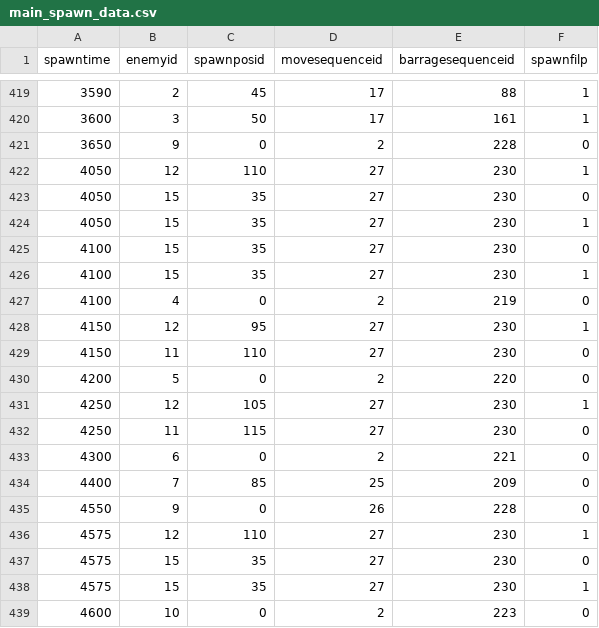
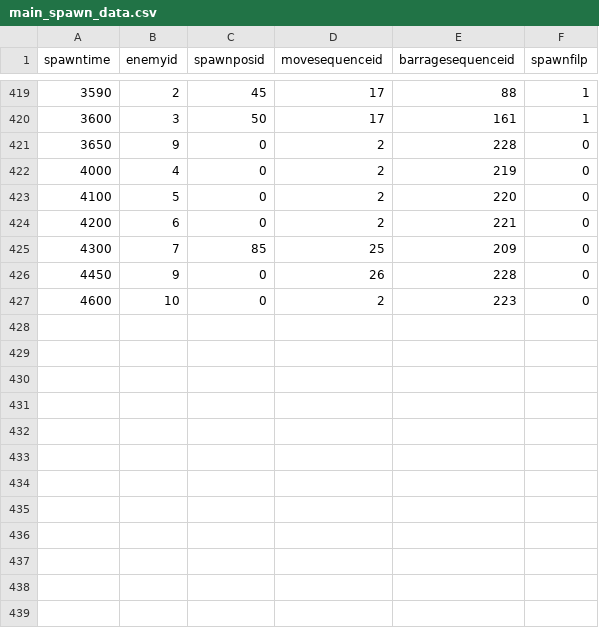
Before and after one commit to SuzukazeAoba1/TOHO, a CSV file: TOHOprojectBusan/Assets/StreamingAssets/main_spawn_data.csv, drawn as a sheet; only a part is shown, gaps mark what is left out; the diff covers the shown part only.

```diff
--- a/TOHOprojectBusan/Assets/StreamingAssets/main_spawn_data.csv
+++ b/TOHOprojectBusan/Assets/StreamingAssets/main_spawn_data.csv
@@ -421,19 +421,7 @@ spawntime,enemyid,spawnposid,movesequenceid,barragesequenceid,spawnfilp
 3650,9,0,2,228,0
-4050,12,110,27,230,1
-4050,15,35,27,230,0
-4050,15,35,27,230,1
-4100,15,35,27,230,0
-4100,15,35,27,230,1
-4100,4,0,2,219,0
-4150,12,95,27,230,1
-4150,11,110,27,230,0
-4200,5,0,2,220,0
-4250,12,105,27,230,1
-4250,11,115,27,230,0
-4300,6,0,2,221,0
-4400,7,85,25,209,0
-4550,9,0,26,228,0
-4575,12,110,27,230,1
-4575,15,35,27,230,0
-4575,15,35,27,230,1
+4000,4,0,2,219,0
+4100,5,0,2,220,0
+4200,6,0,2,221,0
+4300,7,85,25,209,0
+4450,9,0,26,228,0
 4600,10,0,2,223,0
```
Also changed, not shown: 85 edited cells elsewhere in this file, TOHOprojectBusan/Assets/StreamingAssets/barrage_patten_data.csv, TOHOprojectBusan/Assets/StreamingAssets/barrage_sequence_data.csv, 18 other files.
